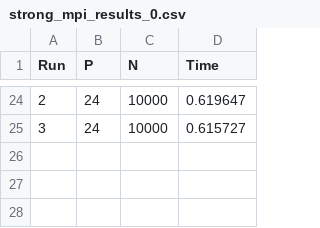
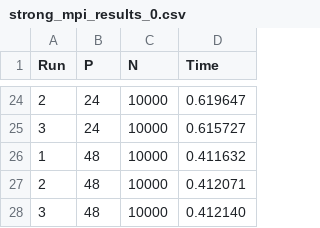
Before and after one commit to chirichexe/hpc-project, a CSV file: results/strong_mpi_results_0.csv, drawn as a sheet; only a part is shown, gaps mark what is left out.

```diff
--- a/results/strong_mpi_results_0.csv
+++ b/results/strong_mpi_results_0.csv
@@ -25 +25,4 @@ Run,P,N,Time
 3,24,10000,0.615727
+1,48,10000,0.411632
+2,48,10000,0.412071
+3,48,10000,0.412140
```
Also changed, not shown: results/strong_mpi_results_1.csv, results/strong_mpi_results_2.csv, 22 other files.
